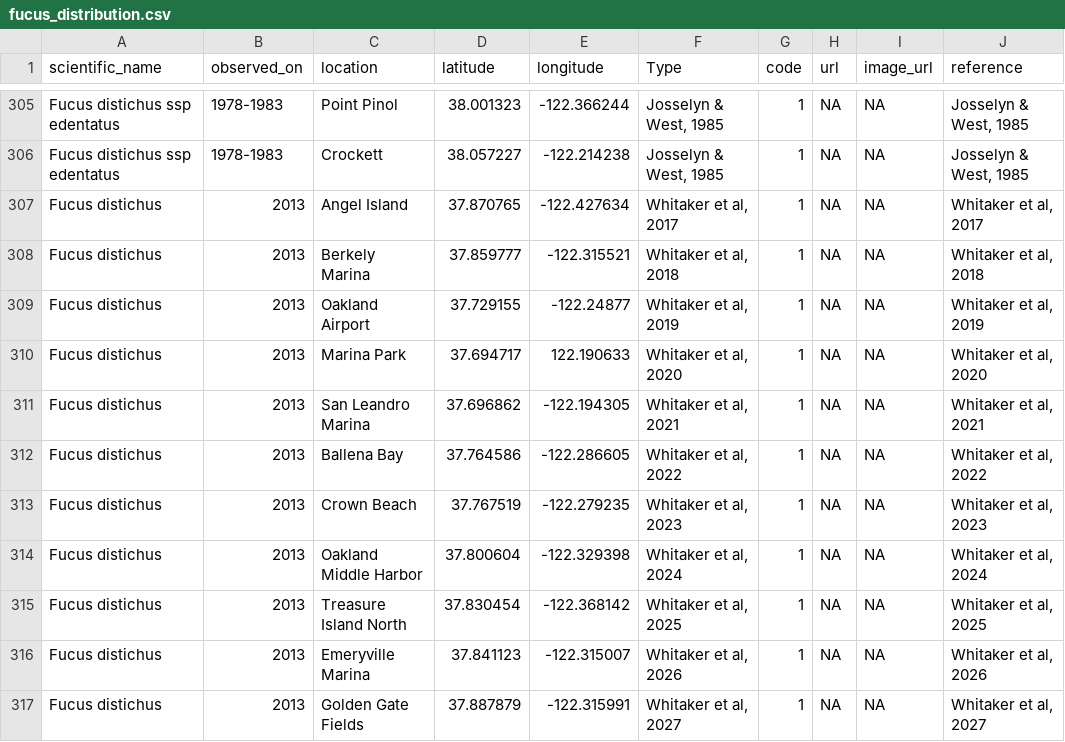
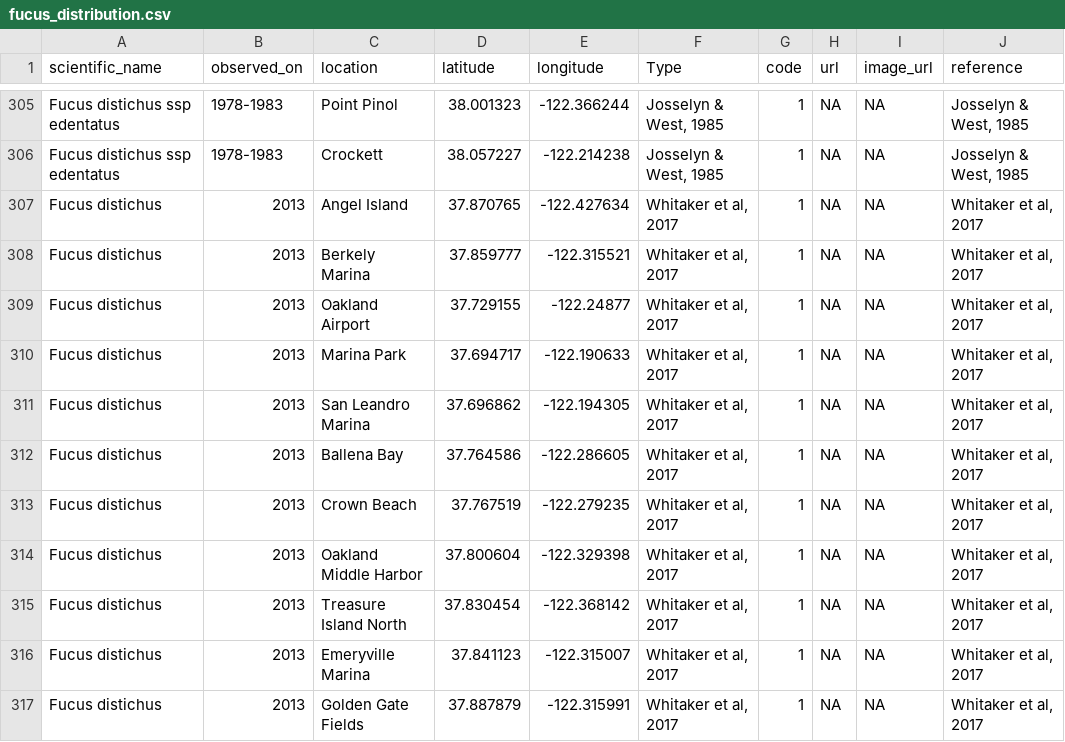
Before and after one commit to Cmwegener/thesis, a CSV file: data/distribution/fucus_distribution.csv, drawn as a sheet; only a part is shown, gaps mark what is left out.

Commit message:
Add files via upload

```diff
--- a/data/distribution/fucus_distribution.csv
+++ b/data/distribution/fucus_distribution.csv
@@ -307,11 +307,11 @@ Fucus distichus ssp edentatus,1978-1983,Crockett,38.057227,-122.214238,"Josselyn
 Fucus distichus,2013,Angel Island,37.870765,-122.427634,"Whitaker et al, 2017",1,NA,NA,"Whitaker et al, 2017"
-Fucus distichus,2013,Berkely Marina,37.859777,-122.315521,"Whitaker et al, 2018",1,NA,NA,"Whitaker et al, 2018"
-Fucus distichus,2013,Oakland Airport,37.729155,-122.24877,"Whitaker et al, 2019",1,NA,NA,"Whitaker et al, 2019"
-Fucus distichus,2013,Marina Park,37.694717,122.190633,"Whitaker et al, 2020",1,NA,NA,"Whitaker et al, 2020"
-Fucus distichus,2013,San Leandro Marina,37.696862,-122.194305,"Whitaker et al, 2021",1,NA,NA,"Whitaker et al, 2021"
-Fucus distichus,2013,Ballena Bay,37.764586,-122.286605,"Whitaker et al, 2022",1,NA,NA,"Whitaker et al, 2022"
-Fucus distichus,2013,Crown Beach,37.767519,-122.279235,"Whitaker et al, 2023",1,NA,NA,"Whitaker et al, 2023"
-Fucus distichus,2013,Oakland Middle Harbor,37.800604,-122.329398,"Whitaker et al, 2024",1,NA,NA,"Whitaker et al, 2024"
-Fucus distichus,2013,Treasure Island North,37.830454,-122.368142,"Whitaker et al, 2025",1,NA,NA,"Whitaker et al, 2025"
-Fucus distichus,2013,Emeryville Marina,37.841123,-122.315007,"Whitaker et al, 2026",1,NA,NA,"Whitaker et al, 2026"
-Fucus distichus,2013,Golden Gate Fields,37.887879,-122.315991,"Whitaker et al, 2027",1,NA,NA,"Whitaker et al, 2027"
+Fucus distichus,2013,Berkely Marina,37.859777,-122.315521,"Whitaker et al, 2017",1,NA,NA,"Whitaker et al, 2017"
+Fucus distichus,2013,Oakland Airport,37.729155,-122.24877,"Whitaker et al, 2017",1,NA,NA,"Whitaker et al, 2017"
+Fucus distichus,2013,Marina Park,37.694717,-122.190633,"Whitaker et al, 2017",1,NA,NA,"Whitaker et al, 2017"
+Fucus distichus,2013,San Leandro Marina,37.696862,-122.194305,"Whitaker et al, 2017",1,NA,NA,"Whitaker et al, 2017"
+Fucus distichus,2013,Ballena Bay,37.764586,-122.286605,"Whitaker et al, 2017",1,NA,NA,"Whitaker et al, 2017"
+Fucus distichus,2013,Crown Beach,37.767519,-122.279235,"Whitaker et al, 2017",1,NA,NA,"Whitaker et al, 2017"
+Fucus distichus,2013,Oakland Middle Harbor,37.800604,-122.329398,"Whitaker et al, 2017",1,NA,NA,"Whitaker et al, 2017"
+Fucus distichus,2013,Treasure Island North,37.830454,-122.368142,"Whitaker et al, 2017",1,NA,NA,"Whitaker et al, 2017"
+Fucus distichus,2013,Emeryville Marina,37.841123,-122.315007,"Whitaker et al, 2017",1,NA,NA,"Whitaker et al, 2017"
+Fucus distichus,2013,Golden Gate Fields,37.887879,-122.315991,"Whitaker et al, 2017",1,NA,NA,"Whitaker et al, 2017"
```
